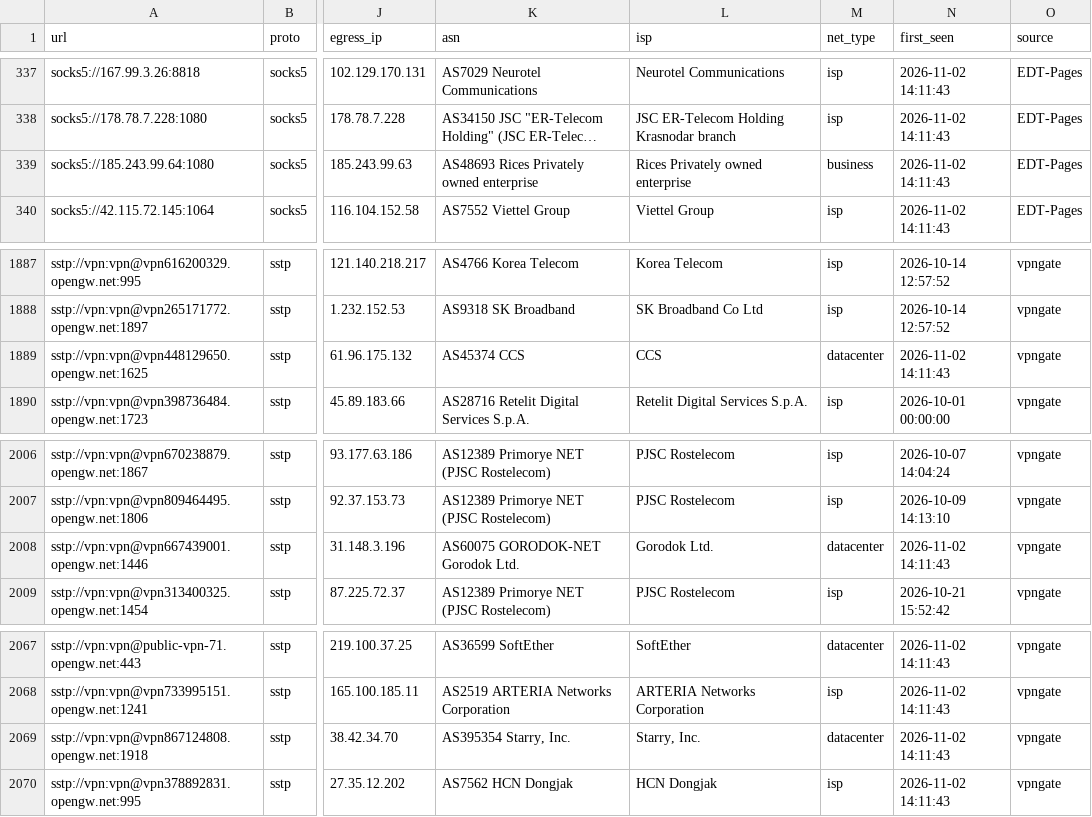
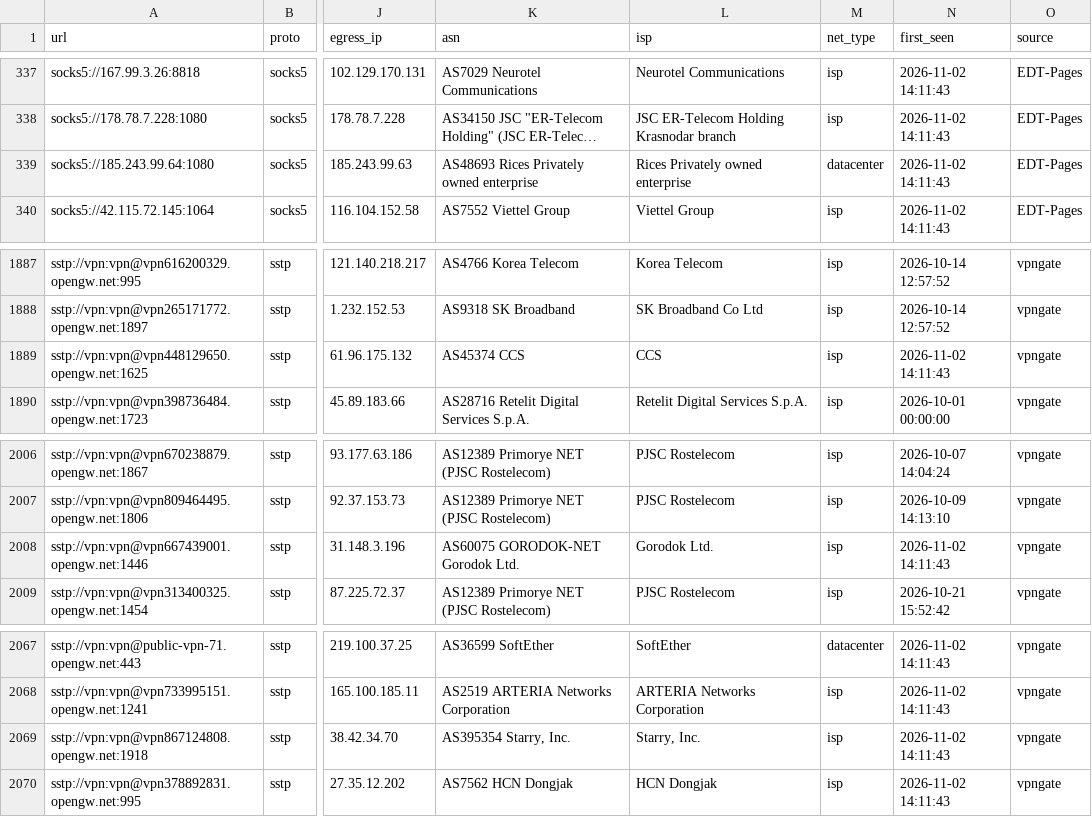
Before and after one commit to skfoa/tg-proxy-fetcher, a CSV file: data/proxies.csv, drawn as a sheet; only a part is shown, gaps mark what is left out; long unchanged cells end in …; the diff names each change by its address in the sheet, - before the commit and + after, or states it on an @@ line.

```diff
--- a/data/proxies.csv
+++ b/data/proxies.csv
-M339 (net_type): business
+M339 (net_type): datacenter
-M1889 (net_type): datacenter
+M1889 (net_type): isp
-M2008 (net_type): datacenter
+M2008 (net_type): isp
-M2069 (net_type): datacenter
+M2069 (net_type): isp
```
Also changed, not shown: data/proxies/socks5.csv, data/proxies/sstp.csv, 5 other files.
